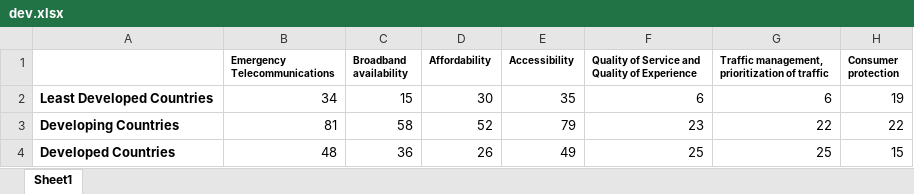
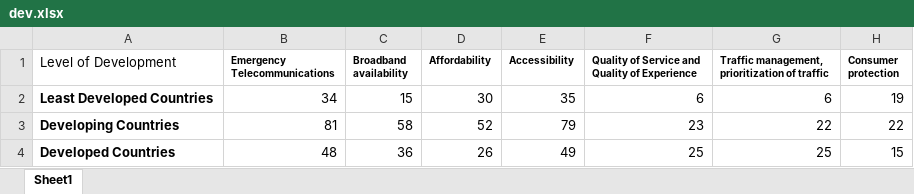
Before and after one commit to carinapeng/REG4COVID, an Excel workbook: dev.xlsx, sheet Sheet1, drawn as a sheet; only a part is shown; values as stored, in another font and other column widths than the file's, no borders; the diff names each change by its address in the sheet, - before the commit and + after, or states it on an @@ line.

```diff
--- a/dev.xlsx (sheet Sheet1)
+++ b/dev.xlsx (sheet Sheet1)
-A1: (empty)
+A1: Level of Development
```
Also changed, not shown: 4 other files.
